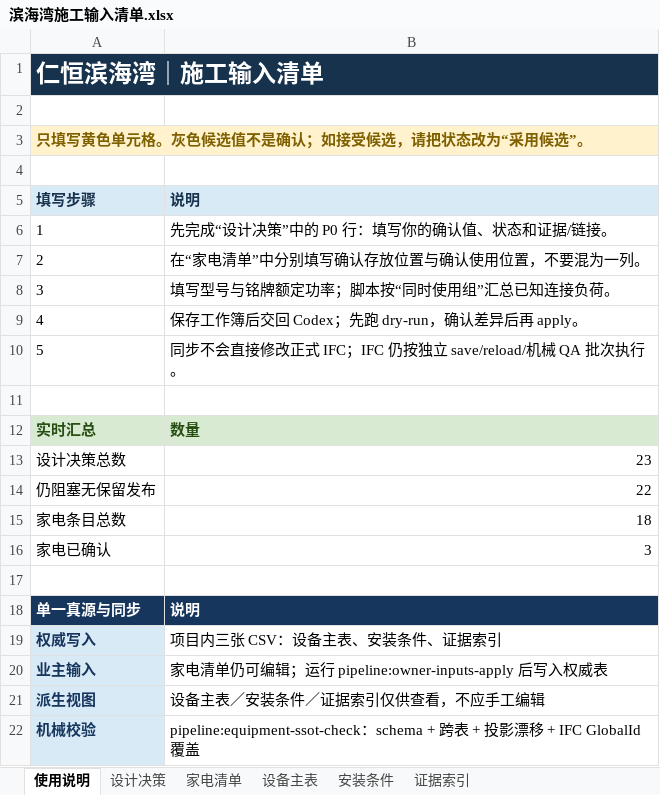
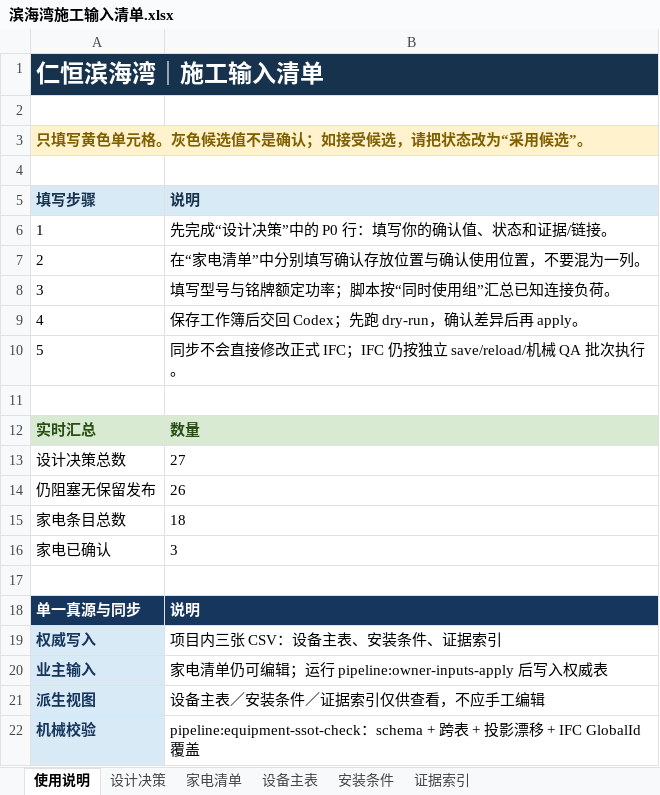
Before and after one commit to Weihan96/2504-GBTB-Yanlord-Zhuhai, an Excel workbook: output/forms/滨海湾施工输入清单.xlsx, sheet 使用说明, drawn as a sheet; values as stored, in another font and other column widths than the file's, no borders; the diff names each change by its address in the sheet, - before the commit and + after, or states it on an @@ line.

```diff
--- a/output/forms/滨海湾施工输入清单.xlsx (sheet 使用说明)
+++ b/output/forms/滨海湾施工输入清单.xlsx (sheet 使用说明)
-B13: 23
+B13: 27
-B14: 22
+B14: 26
-B15:B16 alignment: right
+B15:B16 alignment: left
```
Also changed, not shown: sheet 证据索引, sheet 安装条件, sheet 设备主表, sheet 设计决策, sheet 家电清单, 33 other files.
